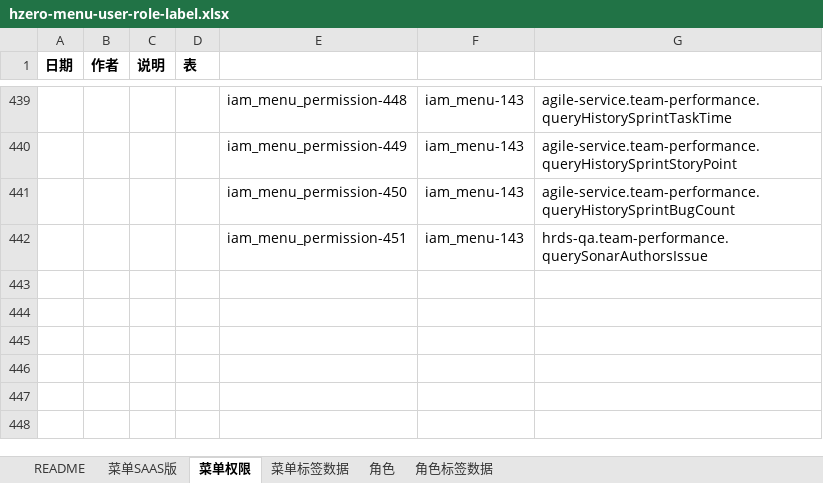
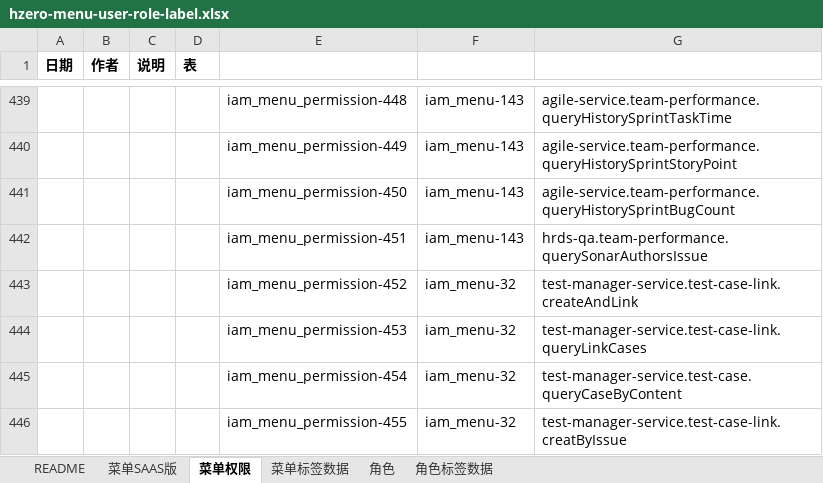
Before and after one commit to open-hand/agile-service, an Excel workbook: src/main/resources/script/db/init-data/agile_service/hzero_platform/hzero-menu-user-role-label.xlsx, sheet 菜单权限, drawn as a sheet; only a part is shown, gaps mark what is left out; values as stored, in another font and other column widths than the file's, no borders; the diff names each change by its address in the sheet, - before the commit and + after, or states it on an @@ line.

Commit message:
[IMP]更改权限code

```diff
--- a/src/main/resources/script/db/init-data/agile_service/hzero_platform/hzero-menu-user-role-label.xlsx (sheet 菜单权限)
+++ b/src/main/resources/script/db/init-data/agile_service/hzero_platform/hzero-menu-user-role-label.xlsx (sheet 菜单权限)
+row 443:  |  |  |  | iam_menu_permission-452 | iam_menu-32 | test-manager-service.test-case-link.createAndLink
+row 444:  |  |  |  | iam_menu_permission-453 | iam_menu-32 | test-manager-service.test-case-link.queryLinkCases
+row 445:  |  |  |  | iam_menu_permission-454 | iam_menu-32 | test-manager-service.test-case.queryCaseByContent
+row 446:  |  |  |  | iam_menu_permission-455 | iam_menu-32 | test-manager-service.test-case-link.creatByIssue
```
